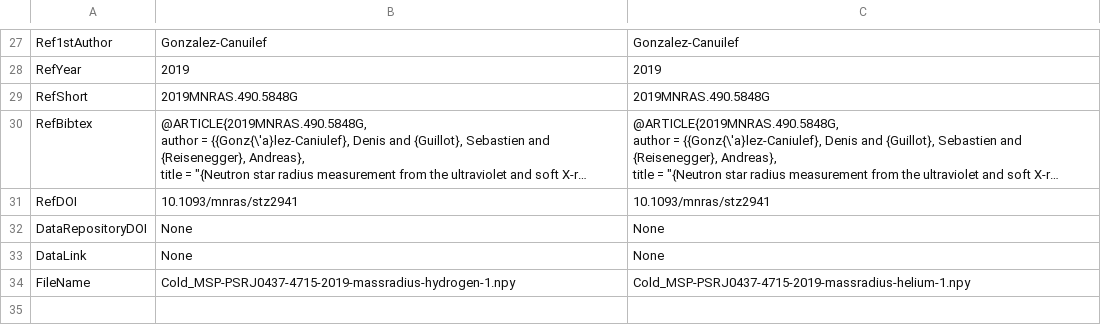
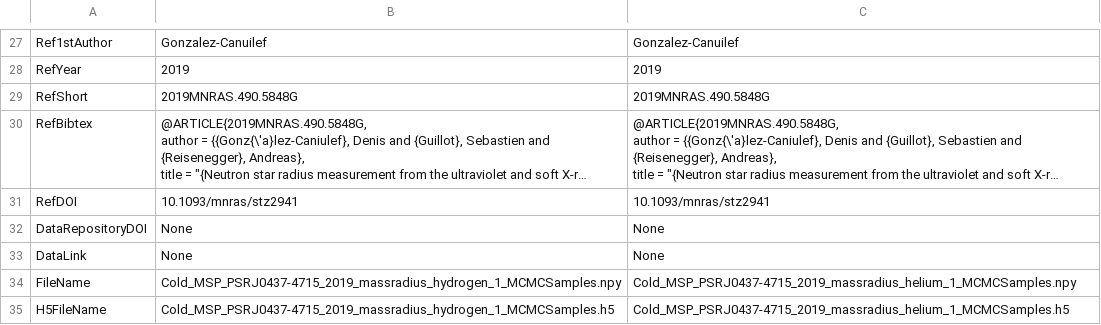
Before and after one commit to sguillot/CompARE, a CSV file: imports/coldMSP.csv, drawn as a sheet; only a part is shown, gaps mark what is left out; long unchanged cells end in ….

```diff
--- a/imports/coldMSP.csv
+++ b/imports/coldMSP.csv
@@ -147,2 +147,3 @@ DataRepositoryDOI,None,None
 DataLink,None,None
-FileName,Cold_MSP-PSRJ0437-4715-2019-massradius-hydrogen-1.npy,Cold_MSP-PSRJ0437-4715-2019-massradius-helium-1.npy
+FileName,Cold_MSP_PSRJ0437-4715_2019_massradius_hydrogen_1_MCMCSamples.npy,Cold_MSP_PSRJ0437-4715_2019_massradius_helium_1_MCMCSamples.npy
+H5FileName,Cold_MSP_PSRJ0437-4715_2019_massradius_hydrogen_1_MCMCSamples.h5,Cold_MSP_PSRJ0437-4715_2019_massradius_helium_1_MCMCSamples.h5
```
Also changed, not shown: imports/PPM.csv, imports/mass.csv, 5 other files.
